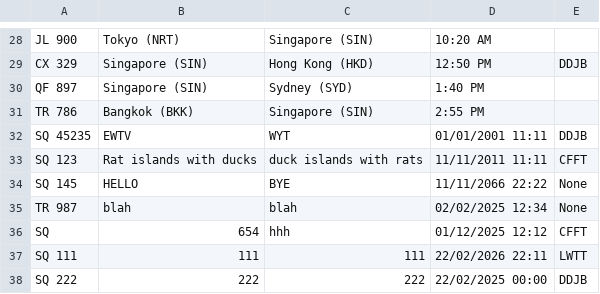
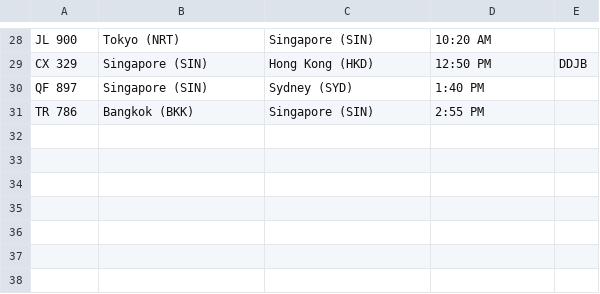
Before and after one commit to falakkkkk/PRG2_Final_Assignment, a CSV file: PRG2_Final_Assignment/flights.csv, drawn as a sheet; only a part is shown, gaps mark what is left out.

```diff
--- a/PRG2_Final_Assignment/flights.csv
+++ b/PRG2_Final_Assignment/flights.csv
@@ -31,8 +31 @@ QF 897,Singapore (SIN),Sydney (SYD),1:40 PM,
 TR 786,Bangkok (BKK),Singapore (SIN),2:55 PM,
-SQ 45235,EWTV,WYT,01/01/2001 11:11,DDJB
-SQ 123,Rat islands with ducks,duck islands with rats,11/11/2011 11:11,CFFT
-SQ 145,HELLO,BYE,11/11/2066 22:22,None
-TR 987,blah,blah,02/02/2025 12:34,None
-SQ,654,hhh,01/12/2025 12:12,CFFT
-SQ 111,111,111,22/02/2026 22:11,LWTT
-SQ 222,222,222,22/02/2025 00:00,DDJB
```
Also changed, not shown: 1 other file.
